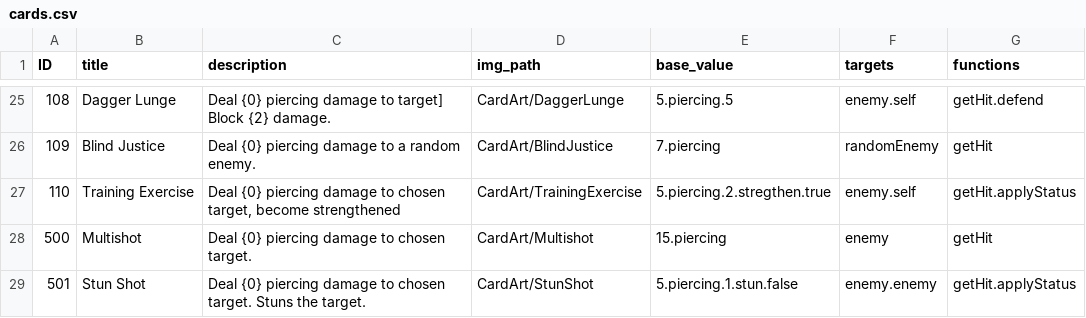
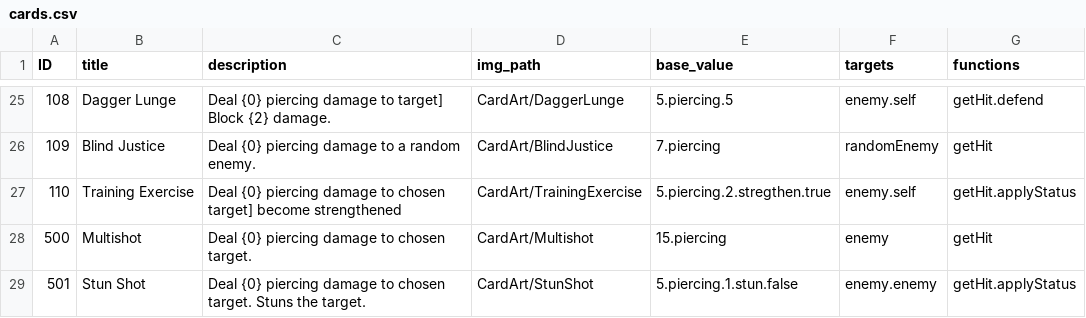
Before and after one commit to Donnell-J/GroupAF, a CSV file: Assets/Resources/cards.csv, drawn as a sheet; only a part is shown, gaps mark what is left out.

```diff
--- a/Assets/Resources/cards.csv
+++ b/Assets/Resources/cards.csv
@@ -26,3 +26,3 @@
 109,Blind Justice,Deal {0} piercing damage to a random enemy.,CardArt/BlindJustice,7.piercing,randomEnemy,getHit
-110,Training Exercise,"Deal {0} piercing damage to chosen target, become strengthened",CardArt/TrainingExercise,5.piercing.2.stregthen.true,enemy.self,getHit.applyStatus
+110,Training Exercise,Deal {0} piercing damage to chosen target] become strengthened,CardArt/TrainingExercise,5.piercing.2.stregthen.true,enemy.self,getHit.applyStatus
 500,Multishot,Deal {0} piercing damage to chosen target.,CardArt/Multishot,15.piercing,enemy,getHit
```
Also changed, not shown: 5 other files.
